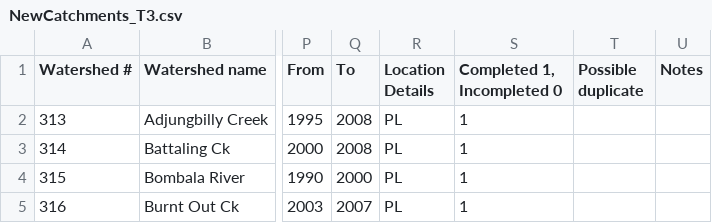
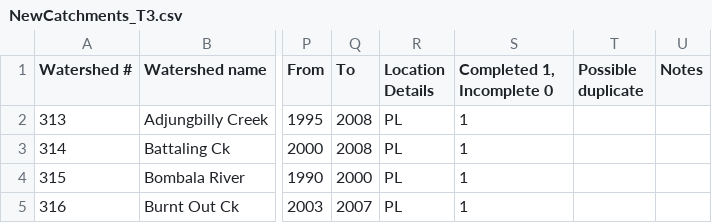
Before and after one commit to WillemVervoort/Forest_and_water, a CSV file: data/NewCatchments_T3.csv, drawn as a sheet; only a part is shown, gaps mark what is left out; the diff names each change by its address in the sheet, - before the commit and + after, or states it on an @@ line.

```diff
--- a/data/NewCatchments_T3.csv
+++ b/data/NewCatchments_T3.csv
-S1: Completed 1, Incompleted 0
+S1: Completed 1, Incomplete 0
```
Also changed, not shown: data/LargeCatchments_T1.csv, 16 other files.
